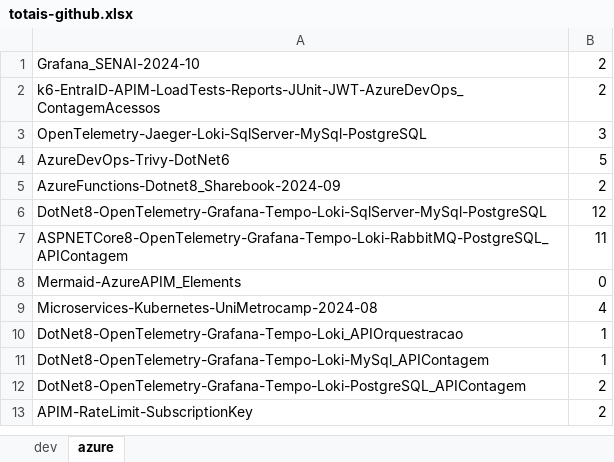
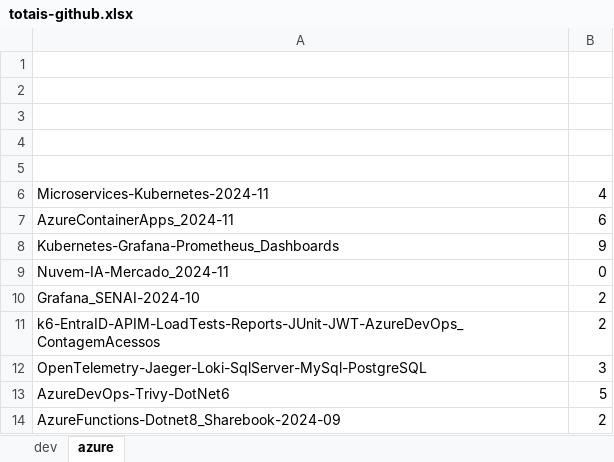
Before and after one commit to renatogroffe/MVP_2024-2025, an Excel workbook: totais-github.xlsx, sheet azure, drawn as a sheet; only a part is shown; the shorter side is filled out with more unchanged rows; values as stored, in another font and other column widths than the file's, no borders; the diff names each change by its address in the sheet, - before the commit and + after, or states it on an @@ line.

```diff
--- a/totais-github.xlsx (sheet azure)
+++ b/totais-github.xlsx (sheet azure)
+row 1: (empty)
+row 2: (empty)
+row 3: (empty)
+row 4: (empty)
+row 5: (empty)
+row 6: Microservices-Kubernetes-2024-11 | 4
+row 7: AzureContainerApps_2024-11 | 6
+row 8: Kubernetes-Grafana-Prometheus_Dashboards | 9
+row 9: Nuvem-IA-Mercado_2024-11 | 0
```
Also changed, not shown: sheet dev.
